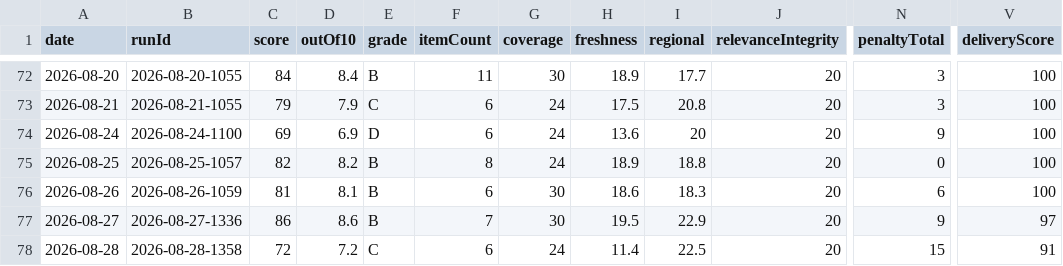
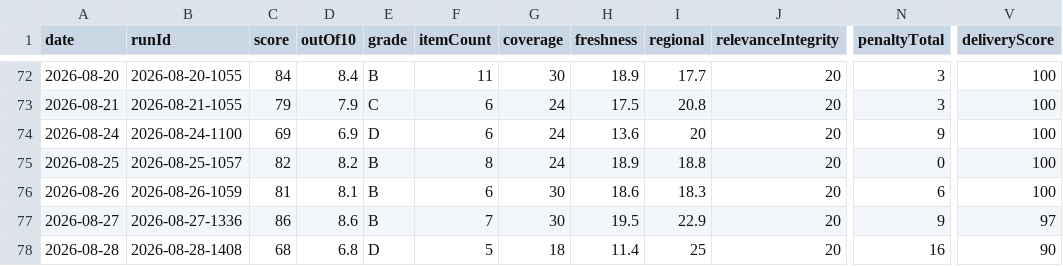
Before and after one commit to woodmont-industrial/Woodmont-Industrial-News-Briefing, a CSV file: docs/quality-scores.csv, drawn as a sheet; only a part is shown, gaps mark what is left out; the diff names each change by its address in the sheet, - before the commit and + after, or states it on an @@ line.

```diff
--- a/docs/quality-scores.csv
+++ b/docs/quality-scores.csv
-B78 (runId): 2026-08-28-1358
+B78 (runId): 2026-08-28-1408
-C78 (score): 72
+C78 (score): 68
-D78 (outOf10): 7.2
+D78 (outOf10): 6.8
-E78 (grade): C
+E78 (grade): D
-F78 (itemCount): 6
+F78 (itemCount): 5
-G78 (coverage): 24
+G78 (coverage): 18
-I78 (regional): 22.5
+I78 (regional): 25
-N78 (penaltyTotal): 15
+N78 (penaltyTotal): 16
-V78 (deliveryScore): 91
+V78 (deliveryScore): 90
```
Also changed, not shown: docs/daily-logic-impact.csv, 8 other files.
